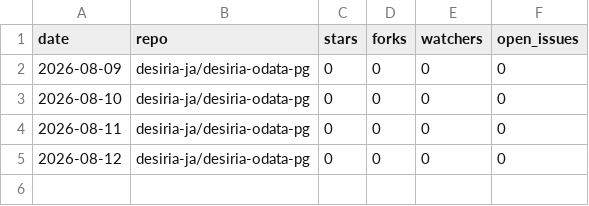
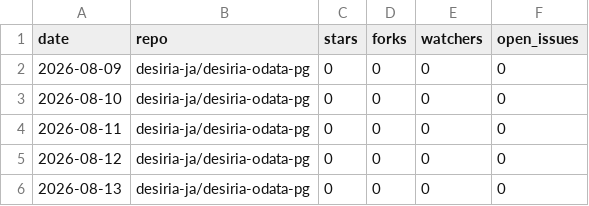
Before and after one commit to desiria-ja/desiria-odata-pg, a CSV file: metrics/daily.csv, drawn as a sheet; the diff names each change by its address in the sheet, - before the commit and + after, or states it on an @@ line.

Commit message:
Record daily counts for 2026-08-13

```diff
--- a/metrics/daily.csv
+++ b/metrics/daily.csv
+row 6: 2026-08-13 | desiria-ja/desiria-odata-pg | 0 | 0 | 0 | 0
```
